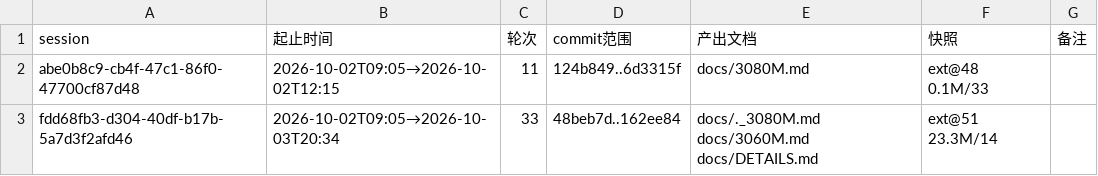
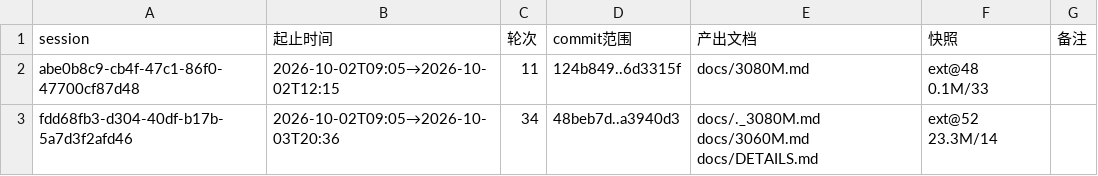
Before and after one commit to luweigen/Strata, a TSV file: _traj/INDEX.tsv, drawn as a sheet.

```diff
--- a/_traj/INDEX.tsv
+++ b/_traj/INDEX.tsv
@@ -2,2 +2,2 @@ session	起止时间	轮次	commit范围	产出文档	快照	备注
 abe0b8c9-cb4f-47c1-86f0-47700cf87d48	2026-10-02T09:05→2026-10-02T12:15	11	124b849..6d3315f	docs/3080M.md	ext@48 0.1M/33	
-fdd68fb3-d304-40df-b17b-5a7d3f2afd46	2026-10-02T09:05→2026-10-03T20:34	33	48beb7d..162ee84	docs/._3080M.md docs/3060M.md docs/DETAILS.md	ext@51 23.3M/14	
+fdd68fb3-d304-40df-b17b-5a7d3f2afd46	2026-10-02T09:05→2026-10-03T20:36	34	48beb7d..a3940d3	docs/._3080M.md docs/3060M.md docs/DETAILS.md	ext@52 23.3M/14	
```
Also changed, not shown: _traj/work/fdd68fb3-d304-40df-b17b-5a7d3f2afd46/MANIFEST.tsv, 2 other files.
